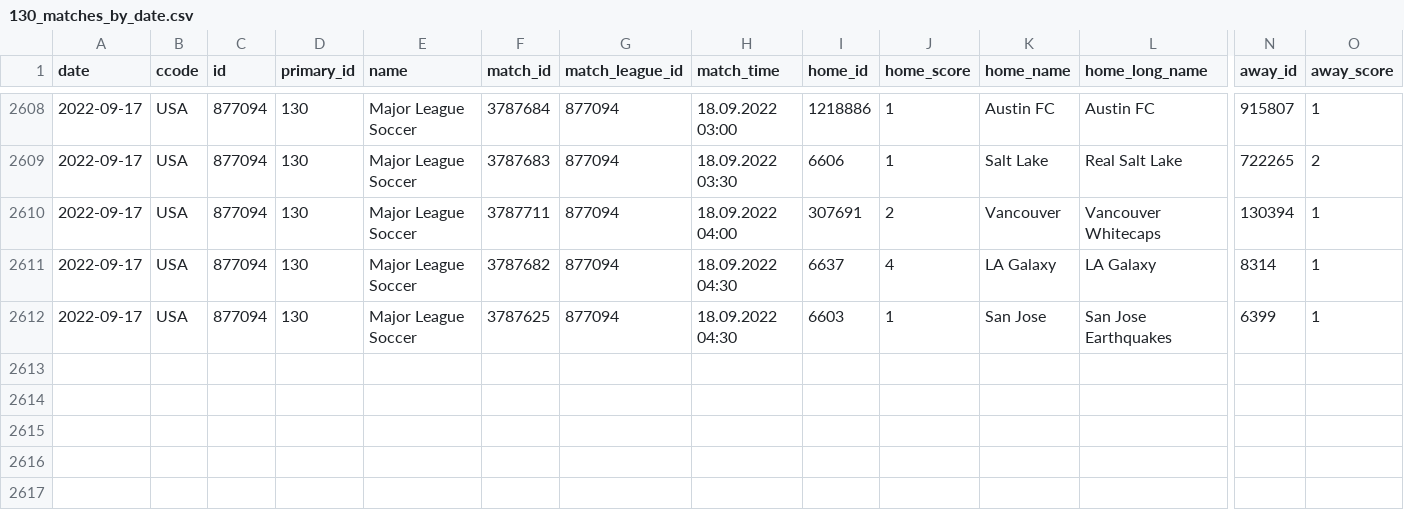
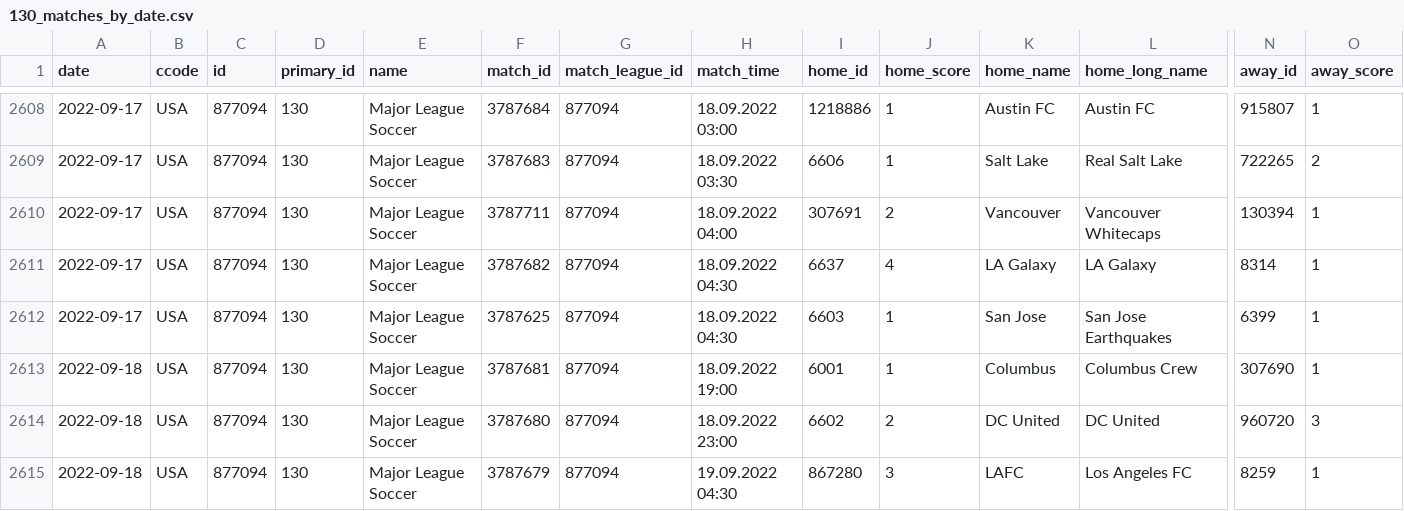
Before and after one commit to JaseZiv/worldfootballR_data, a CSV file: data/fotmob_matches_by_date/130_matches_by_date.csv, drawn as a sheet; only a part is shown, gaps mark what is left out; rows hold the shown columns only; the diff names each change by its address in the sheet, - before the commit and + after, or states it on an @@ line.

```diff
--- a/data/fotmob_matches_by_date/130_matches_by_date.csv
+++ b/data/fotmob_matches_by_date/130_matches_by_date.csv
+row 2613: 2022-09-18 | USA | 877094 | 130 | Major League Soccer | 3787681 | 877094 | 18.09.2022 19:00 | 6001 | 1 | Columbus | Columbus Crew | 307690 | 1
+row 2614: 2022-09-18 | USA | 877094 | 130 | Major League Soccer | 3787680 | 877094 | 18.09.2022 23:00 | 6602 | 2 | DC United | DC United | 960720 | 3
+row 2615: 2022-09-18 | USA | 877094 | 130 | Major League Soccer | 3787679 | 877094 | 19.09.2022 04:30 | 867280 | 3 | LAFC | Los Angeles FC | 8259 | 1
```
Also changed, not shown: data/fotmob_matches_by_date/47_matches_by_date.csv, data/fotmob_matches_by_date/53_matches_by_date.csv, 14 other files.
